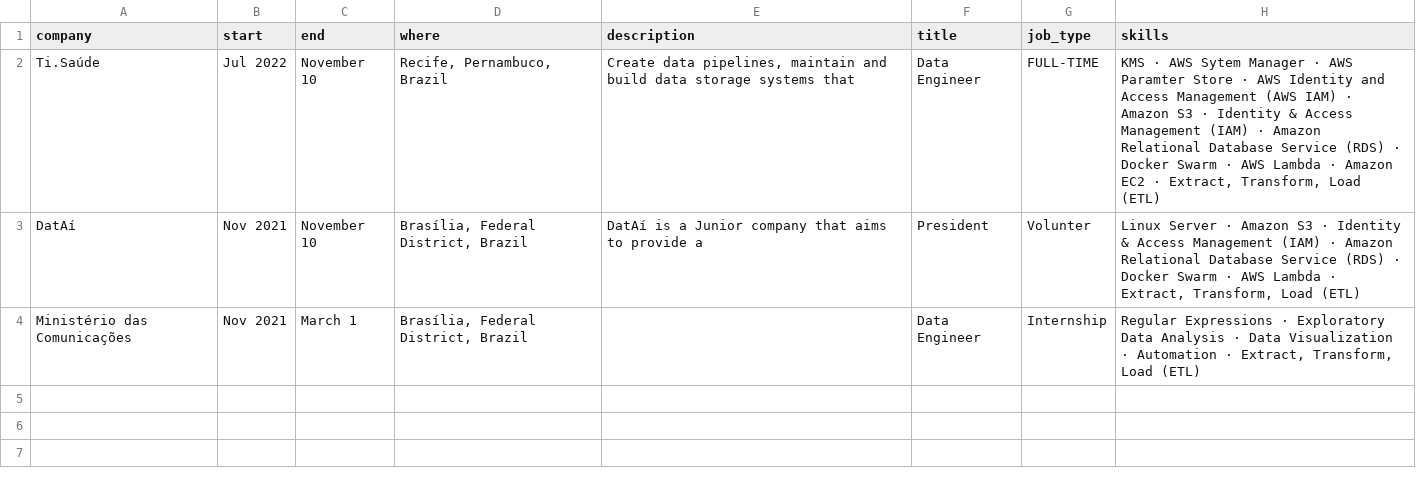
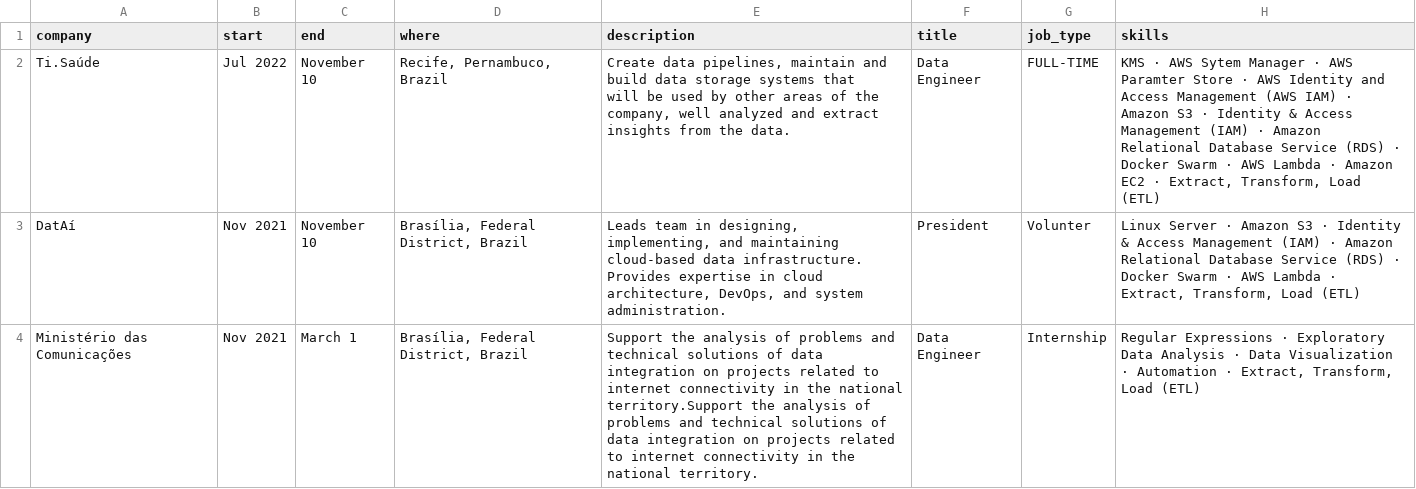
Before and after one commit to s33ding/my_resume, a CSV file: flask/media/experience.csv, drawn as a sheet.

```diff
--- a/flask/media/experience.csv
+++ b/flask/media/experience.csv
@@ -1,4 +1,7 @@
 company,start,end,where,description,title,job_type,skills
-Ti.Saúde,Jul 2022,November 10,"Recife, Pernambuco, Brazil","Create data pipelines, maintain and build data storage systems that",Data Engineer,FULL-TIME," KMS · AWS Sytem Manager · AWS Paramter Store · AWS Identity and Access Management (AWS IAM) · Amazon S3 · Identity & Access Management (IAM) · Amazon Relational Database Service (RDS) · Docker Swarm · AWS Lambda · Amazon EC2 · Extract, Transform, Load (ETL)"
-DatAí,Nov 2021,November 10,"Brasília, Federal District, Brazil",DatAí is a Junior company that aims to provide a,President,Volunter,"Linux Server · Amazon S3 · Identity & Access Management (IAM) · Amazon Relational Database Service (RDS) · Docker Swarm · AWS Lambda · Extract, Transform, Load (ETL)"
-Ministério das Comunicações,Nov 2021,March 1,"Brasília, Federal District, Brazil",,Data Engineer,Internship,"Regular Expressions · Exploratory Data Analysis · Data Visualization · Automation · Extract, Transform, Load (ETL)"
+Ti.Saúde,Jul 2022,November 10,"Recife, Pernambuco, Brazil","Create data pipelines, maintain and build data storage systems that
+will be used by other areas of the company, well analyzed and extract insights from the data.",Data Engineer,FULL-TIME," KMS · AWS Sytem Manager · AWS Paramter Store · AWS Identity and Access Management (AWS IAM) · Amazon S3 · Identity & Access Management (IAM) · Amazon Relational Database Service (RDS) · Docker Swarm · AWS Lambda · Amazon EC2 · Extract, Transform, Load (ETL)"
+DatAí,Nov 2021,November 10,"Brasília, Federal District, Brazil","Leads team in designing, implementing, and maintaining cloud-based data infrastructure. Provides expertise in cloud architecture, DevOps, and system administration. ",President,Volunter,"Linux Server · Amazon S3 · Identity & Access Management (IAM) · Amazon Relational Database Service (RDS) · Docker Swarm · AWS Lambda · Extract, Transform, Load (ETL)"
+Ministério das Comunicações,Nov 2021,March 1,"Brasília, Federal District, Brazil","    Support the analysis of problems and technical solutions of data integration on projects related to internet connectivity in the national territory.Support the analysis of problems and technical solutions of data integration on projects related to internet connectivity in the national territory.
+
+",Data Engineer,Internship,"Regular Expressions · Exploratory Data Analysis · Data Visualization · Automation · Extract, Transform, Load (ETL)"
```
Also changed, not shown: flask/media/certificates.csv, flask/media/education.csv, 6 other files.
